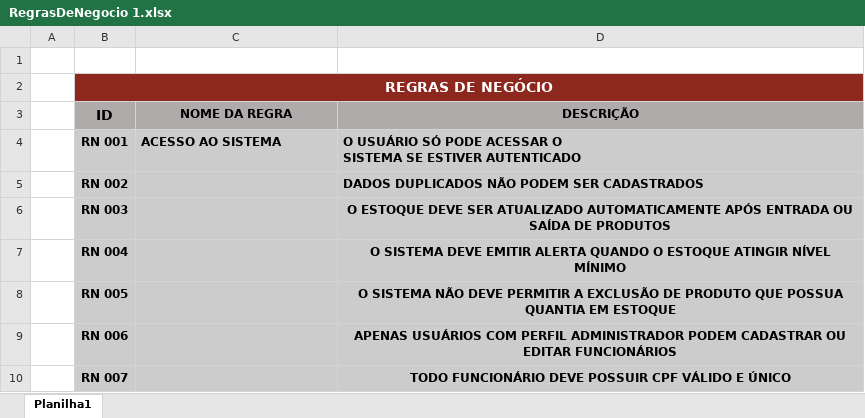
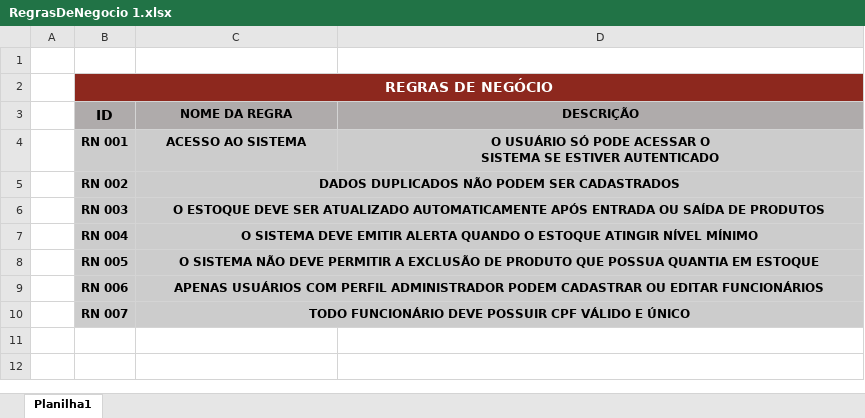
Before and after one commit to Paulo19cx/AgroFlux2026, an Excel workbook: Arquivos-Escopo/RegrasDeNegocio 1.xlsx, sheet Planilha1, drawn as a sheet; values as stored, in another font and other column widths than the file's, no borders; the diff names each change by its address in the sheet, - before the commit and + after, or states it on an @@ line.

Commit message:
Correção da escrita de regras de negocios

```diff
--- a/Arquivos-Escopo/RegrasDeNegocio 1.xlsx (sheet Planilha1)
+++ b/Arquivos-Escopo/RegrasDeNegocio 1.xlsx (sheet Planilha1)
-C4:D4 alignment: left
+C4:D4 alignment: center
-C5 (NOME DA REGRA): (empty)
+C5 (NOME DA REGRA): DADOS DUPLICADOS NÃO PODEM SER CADASTRADOS
+C5:D5 merged
-D5 (DESCRIÇÃO): DADOS DUPLICADOS NÃO PODEM SER CADASTRADOS
+D5 (DESCRIÇÃO): (empty)
-C6 (NOME DA REGRA): (empty)
+C6 (NOME DA REGRA): O ESTOQUE DEVE SER ATUALIZADO AUTOMATICAMENTE APÓS ENTRADA OU SAÍDA DE PRODUTOS
+C6:D6 merged
-D6 (DESCRIÇÃO): O ESTOQUE DEVE SER ATUALIZADO AUTOMATICAMENTE APÓS ENTRADA OU SAÍDA DE PRODUTOS
+D6 (DESCRIÇÃO): (empty)
-C7 (NOME DA REGRA): (empty)
+C7 (NOME DA REGRA): O SISTEMA DEVE EMITIR ALERTA QUANDO O ESTOQUE ATINGIR NÍVEL MÍNIMO
+C7:D7 merged
-D7 (DESCRIÇÃO): O SISTEMA DEVE EMITIR ALERTA QUANDO O ESTOQUE ATINGIR NÍVEL MÍNIMO
+D7 (DESCRIÇÃO): (empty)
-C8 (NOME DA REGRA): (empty)
+C8 (NOME DA REGRA): O SISTEMA NÃO DEVE PERMITIR A EXCLUSÃO DE PRODUTO QUE POSSUA QUANTIA EM ESTOQUE
+C8:D8 merged
-D8 (DESCRIÇÃO): O SISTEMA NÃO DEVE PERMITIR A EXCLUSÃO DE PRODUTO QUE POSSUA QUANTIA EM ESTOQUE
+D8 (DESCRIÇÃO): (empty)
-C9 (NOME DA REGRA): (empty)
+C9 (NOME DA REGRA): APENAS USUÁRIOS COM PERFIL ADMINISTRADOR PODEM CADASTRAR OU EDITAR FUNCIONÁRIOS
+C9:D9 merged
-D9 (DESCRIÇÃO): APENAS USUÁRIOS COM PERFIL ADMINISTRADOR PODEM CADASTRAR OU EDITAR FUNCIONÁRIOS
+D9 (DESCRIÇÃO): (empty)
-C10 (NOME DA REGRA): (empty)
+C10 (NOME DA REGRA): TODO FUNCIONÁRIO DEVE POSSUIR CPF VÁLIDO E ÚNICO
+C10:D10 merged
-D10 (DESCRIÇÃO): TODO FUNCIONÁRIO DEVE POSSUIR CPF VÁLIDO E ÚNICO
+D10 (DESCRIÇÃO): (empty)
```
